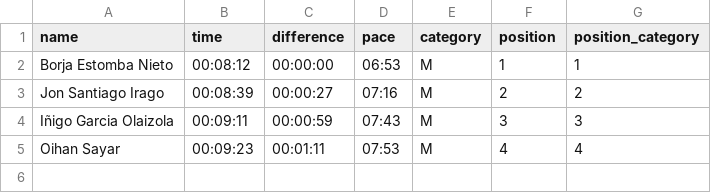
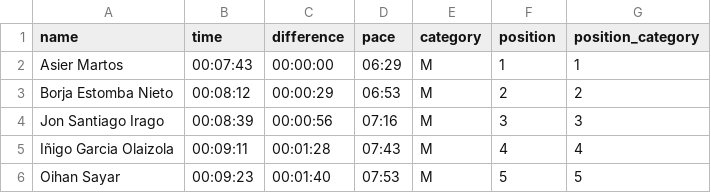
Before and after one commit to aldapan/data, a CSV file: v1/results/2020-san-marcial.csv, drawn as a sheet.

Commit message:
update v1/results/2020-san-marcial.csv

```diff
--- a/v1/results/2020-san-marcial.csv
+++ b/v1/results/2020-san-marcial.csv
@@ -1,5 +1,6 @@
 name,time,difference,pace,category,position,position_category
-Borja Estomba Nieto,00:08:12,00:00:00,06:53,M,1,1
-Jon Santiago Irago,00:08:39,00:00:27,07:16,M,2,2
-Iñigo Garcia Olaizola,00:09:11,00:00:59,07:43,M,3,3
-Oihan Sayar,00:09:23,00:01:11,07:53,M,4,4
+Asier Martos,00:07:43,00:00:00,06:29,M,1,1
+Borja Estomba Nieto,00:08:12,00:00:29,06:53,M,2,2
+Jon Santiago Irago,00:08:39,00:00:56,07:16,M,3,3
+Iñigo Garcia Olaizola,00:09:11,00:01:28,07:43,M,4,4
+Oihan Sayar,00:09:23,00:01:40,07:53,M,5,5
```
